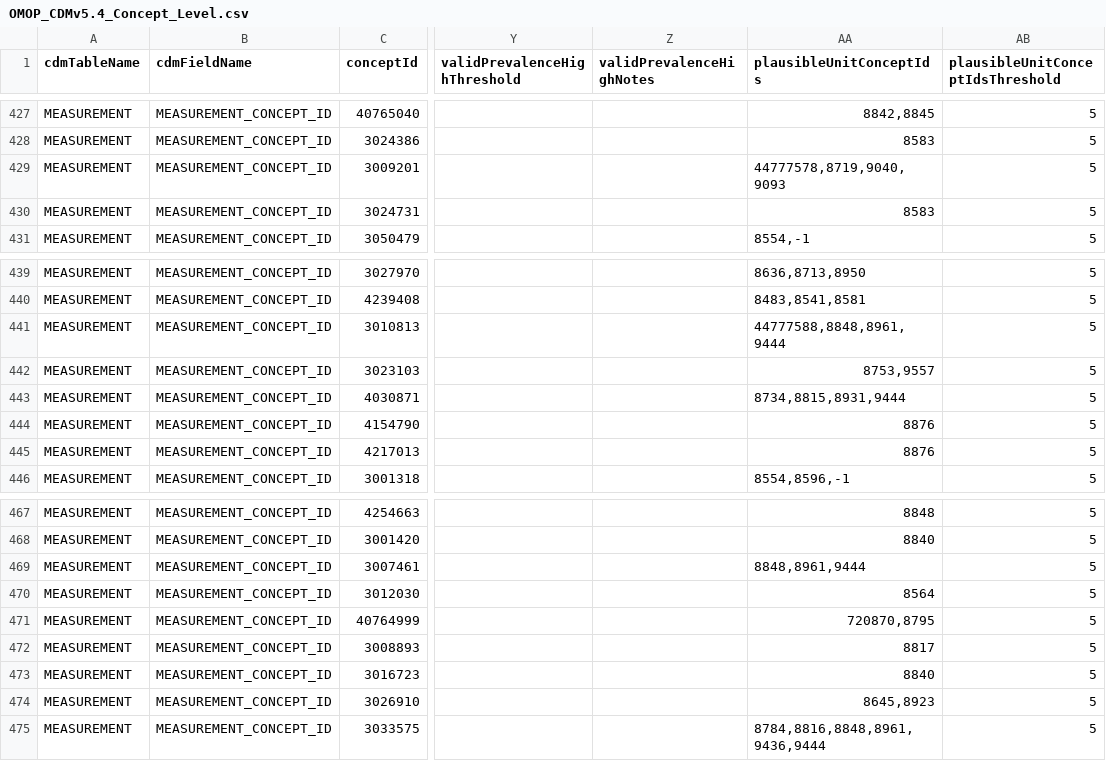
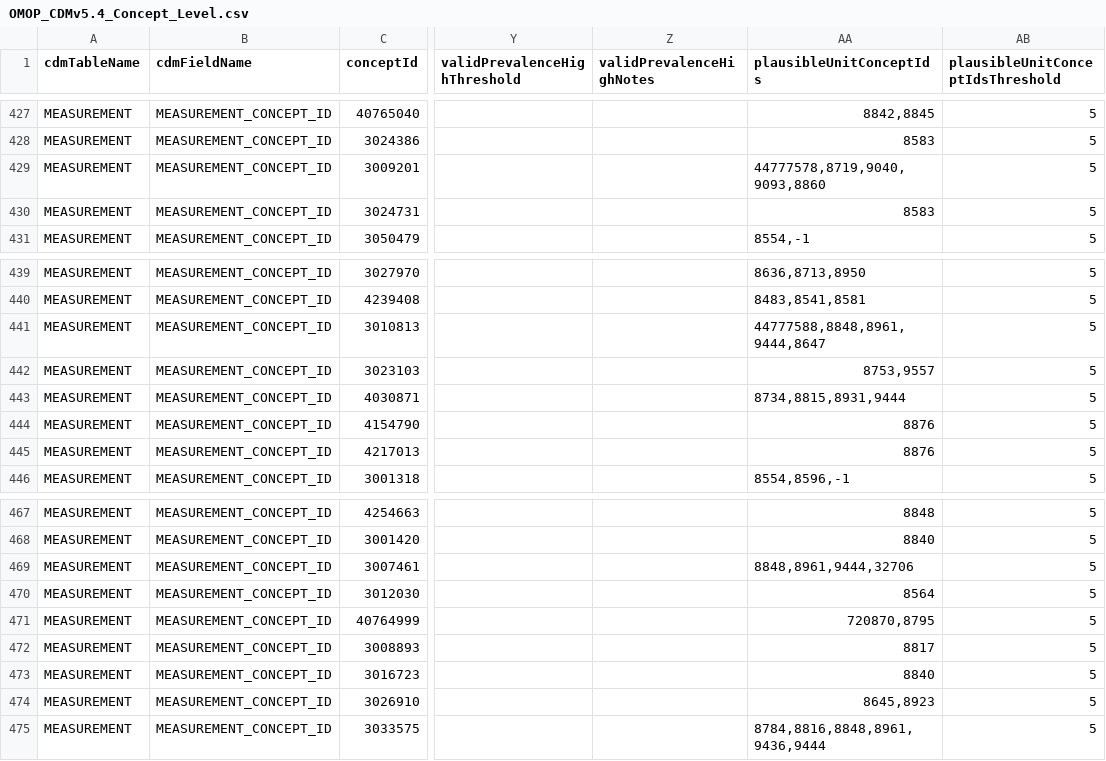
Before and after one commit to OHDSI/DataQualityDashboard, a CSV file: inst/csv/OMOP_CDMv5.4_Concept_Level.csv, drawn as a sheet; only a part is shown, gaps mark what is left out; the diff names each change by its address in the sheet, - before the commit and + after, or states it on an @@ line.

Commit message:
Update Concept_level.csv to include new plausibleUnitConceptIds
Add one new plausibleUnitConceptIds to three ConceptId in version 5.2, 5.3, and 5.4. R script used to add and test included but will not be included with the pull request.

Revert "Update Concept_level.csv to include new plausibleUnitConceptIds"

This reverts commit 3cd5a520299c1c466381387c49e94d916e508d27.

Update Concept_level.csv to include new plausibleUnitConceptIds

Add one new plausibleUnitConceptIds to three ConceptId in version 5.2, 5.3, and 5.4. R script used to add and test included but will not be included with the pull request.

Revert "Update Concept_level.csv to include new plausibleUnitConceptIds"

This reverts commit 9ab60d14e6053da5bc530422b2923d0dc6829297.

to revert

Revert "to revert"

This reverts commit 74453d455b0a88f1b210d7542533181289a29cc3.

to revert

Revert "to revert"

This reverts commit 1ab349678516939e70bce2b2423ca66ac480ee06.

Update Concept_level.csv to include new plausibleUnitConceptIds

Add one new plausibleUnitConceptIds to three ConceptId in version 5.2, 5.3, and 5.4. R script used to add and test included but will not be included with the pull request.

```diff
--- a/inst/csv/OMOP_CDMv5.4_Concept_Level.csv
+++ b/inst/csv/OMOP_CDMv5.4_Concept_Level.csv
-AA429 (plausibleUnitConceptIds): 44777578,8719,9040,9093
+AA429 (plausibleUnitConceptIds): 44777578,8719,9040,9093,8860
-AA441 (plausibleUnitConceptIds): 44777588,8848,8961,9444
+AA441 (plausibleUnitConceptIds): 44777588,8848,8961,9444,8647
-AA469 (plausibleUnitConceptIds): 8848,8961,9444
+AA469 (plausibleUnitConceptIds): 8848,8961,9444,32706
```
